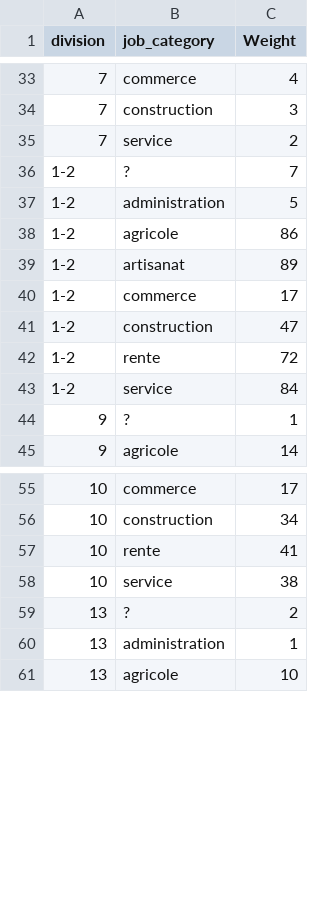
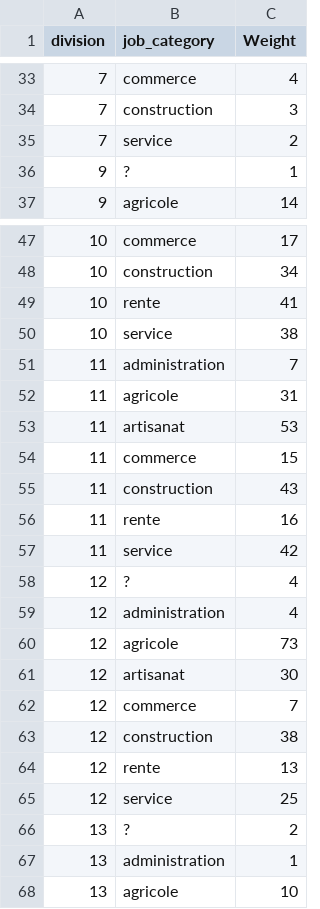
Before and after one commit to ozan-guven/HUM-450-Project, a CSV file: data/networks/bipartite_division_type_metiers/bipartite_graph.csv, drawn as a sheet; only a part is shown, gaps mark what is left out; the diff covers the shown part only.

Commit message:
Convert bipartite network CSV files to JSON format

```diff
--- a/data/networks/bipartite_division_type_metiers/bipartite_graph.csv
+++ b/data/networks/bipartite_division_type_metiers/bipartite_graph.csv
@@ -35,10 +35,2 @@ division,job_category,Weight
 7,service,2
-1-2,?,7
-1-2,administration,5
-1-2,agricole,86
-1-2,artisanat,89
-1-2,commerce,17
-1-2,construction,47
-1-2,rente,72
-1-2,service,84
 9,?,1
@@ -58,2 +50,17 @@ division,job_category,Weight
 10,service,38
+11,administration,7
+11,agricole,31
+11,artisanat,53
+11,commerce,15
+11,construction,43
+11,rente,16
+11,service,42
+12,?,4
+12,administration,4
+12,agricole,73
+12,artisanat,30
+12,commerce,7
+12,construction,38
+12,rente,13
+12,service,25
 13,?,2
```
Also changed, not shown: 11 added rows and 3 edited cells elsewhere in this file, data/networks/bipartite_rue_type_metiers/bipartite_graph.csv, 9 other files.
